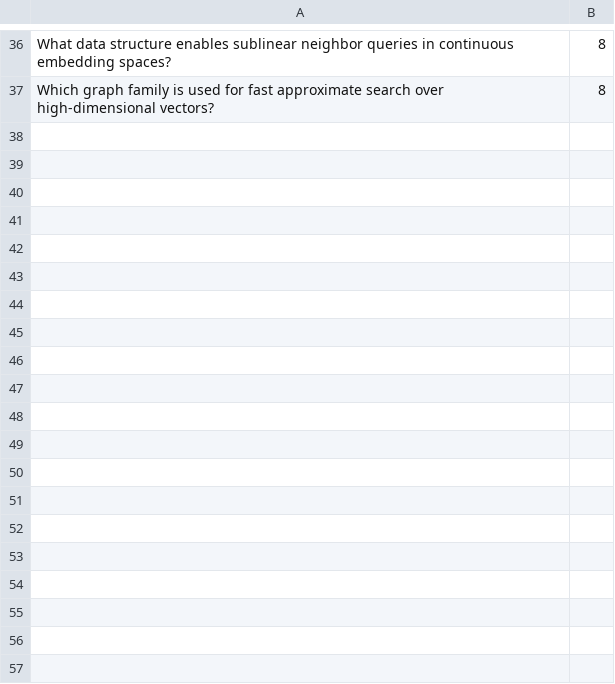
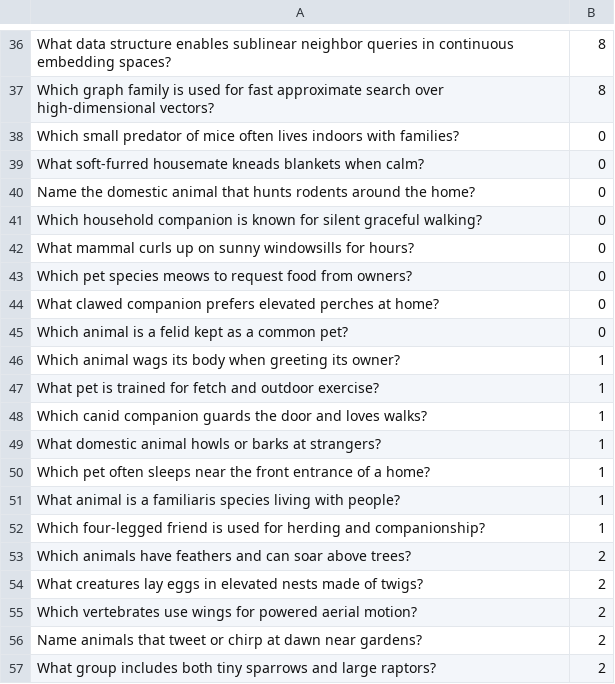
Before and after one commit to mertugr/nanorag, a TSV file: data/demo/train_pairs.tsv, drawn as a sheet; only a part is shown, gaps mark what is left out; the diff covers the shown part only; the diff names each change by its address in the sheet, - before the commit and + after, or states it on an @@ line.

Commit message:
Improve hard retrieval via hard-neg mining and expanded train pairs
Expand integrity-safe train paraphrases (~85 pairs), add a light hard-
negative InfoNCE second pass, and oversample NO_EVIDENCE OOD pairs so
refuse stays calibrated. Demo hard R@1 moves from ~0.17 to ~0.22 (seed 7)
with refuse/grounding still at 1.0; no hard-set leakage.

```diff
--- a/data/demo/train_pairs.tsv
+++ b/data/demo/train_pairs.tsv
+row 38: Which small predator of mice often lives indoors with families? | 0
+row 39: What soft-furred housemate kneads blankets when calm? | 0
+row 40: Name the domestic animal that hunts rodents around the home? | 0
+row 41: Which household companion is known for silent graceful walking? | 0
+row 42: What mammal curls up on sunny windowsills for hours? | 0
+row 43: Which pet species meows to request food from owners? | 0
+row 44: What clawed companion prefers elevated perches at home? | 0
+row 45: Which animal is a felid kept as a common pet? | 0
+row 46: Which animal wags its body when greeting its owner? | 1
+row 47: What pet is trained for fetch and outdoor exercise? | 1
+row 48: Which canid companion guards the door and loves walks? | 1
+row 49: What domestic animal howls or barks at strangers? | 1
+row 50: Which pet often sleeps near the front entrance of a home? | 1
+row 51: What animal is a familiaris species living with people? | 1
+row 52: Which four-legged friend is used for herding and companionship? | 1
+row 53: Which animals have feathers and can soar above trees? | 2
+row 54: What creatures lay eggs in elevated nests made of twigs? | 2
+row 55: Which vertebrates use wings for powered aerial motion? | 2
+row 56: Name animals that tweet or chirp at dawn near gardens? | 2
+row 57: What group includes both tiny sparrows and large raptors? | 2
```
Also changed, not shown: 30 added rows elsewhere in this file, 10 other files.
